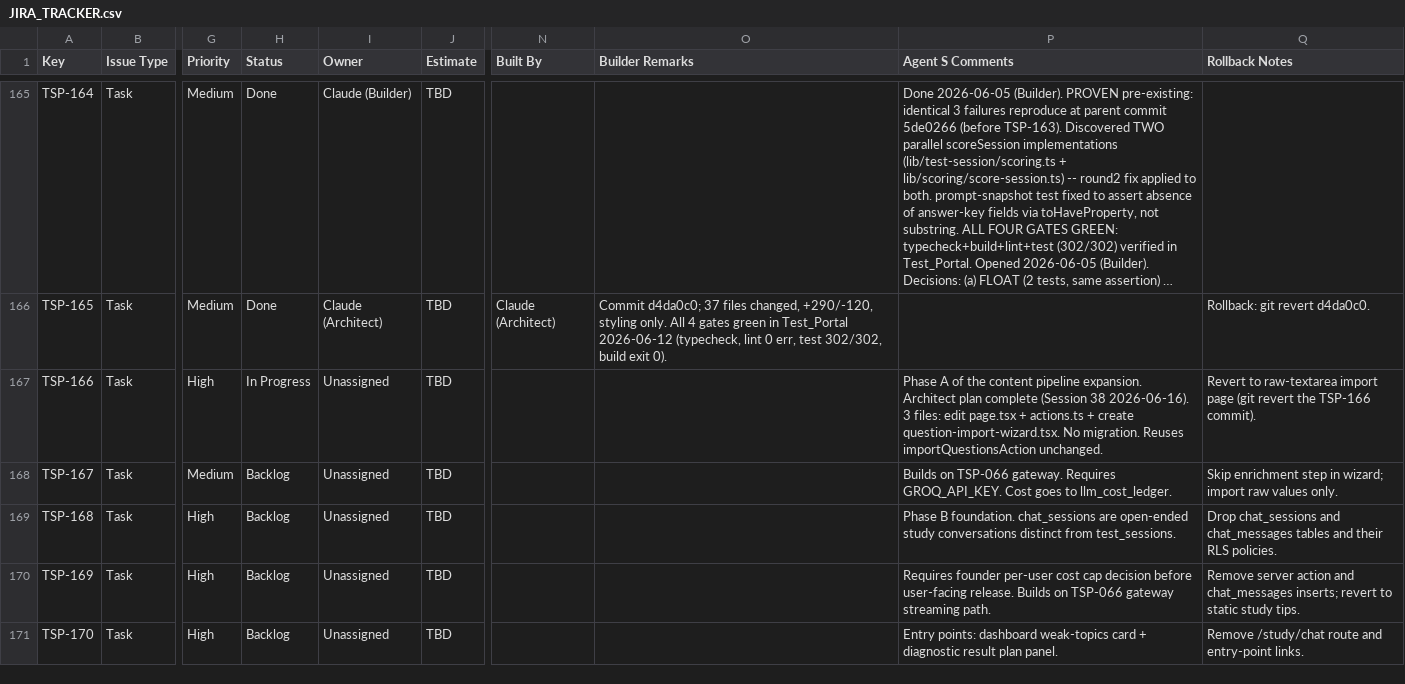
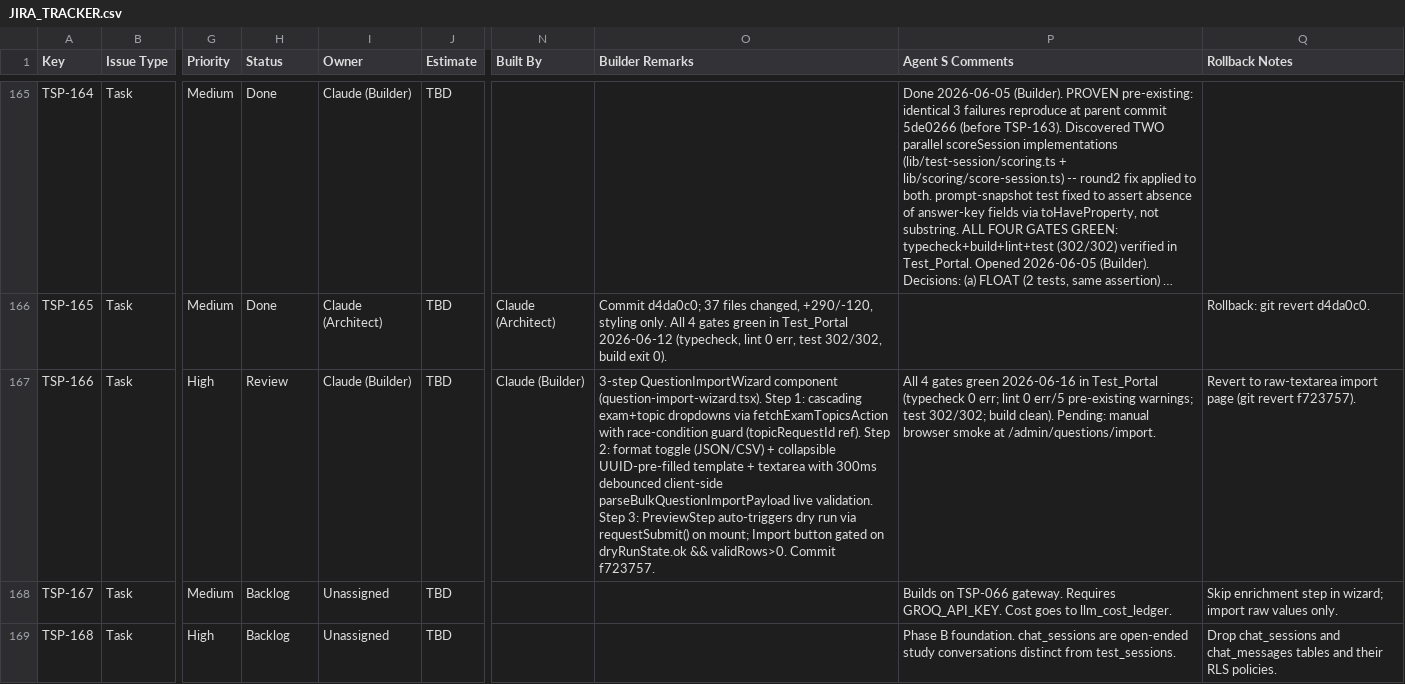
Before and after one commit to sehyfNei/TEstportal, a CSV file: trackers/JIRA_TRACKER.csv, drawn as a sheet; only a part is shown, gaps mark what is left out; the shorter side is filled out with more unchanged rows; long unchanged cells end in …; the diff names each change by its address in the sheet, - before the commit and + after, or states it on an @@ line.

```diff
--- a/trackers/JIRA_TRACKER.csv
+++ b/trackers/JIRA_TRACKER.csv
-H167 (Status): In Progress
+H167 (Status): Review
-I167 (Owner): Unassigned
+I167 (Owner): Claude (Builder)
-N167 (Built By): (empty)
+N167 (Built By): Claude (Builder)
-O167 (Builder Remarks): (empty)
+O167 (Builder Remarks): 3-step QuestionImportWizard component (question-import-wizard.tsx). Step 1: cascading exam+topic dropdowns via fetchExamTopicsAction with race-condition guard (topicRequestId ref). Step 2: format toggle (JSON/CSV) + collapsible UUID-pre-filled template + textarea with 300ms debounced client-side parseBulkQuestionImportPayload live validation. Step 3: PreviewStep auto-triggers dry run via requestSubmit() on mount; Import button gated on dryRunState.ok && validRows>0. Commit f723757.
-P167 (Agent S Comments): Phase A of the content pipeline expansion. Architect plan complete (Session 38 2026-06-16). 3 files: edit page.tsx + actions.ts + create question-import-wizard.tsx. No migration. Reuses importQuestionsAction unchanged.
+P167 (Agent S Comments): All 4 gates green 2026-06-16 in Test_Portal (typecheck 0 err; lint 0 err/5 pre-existing warnings; test 302/302; build clean). Pending: manual browser smoke at /admin/questions/import.
-Q167 (Rollback Notes): …(git revert the TSP-166 commit).
+Q167 (Rollback Notes): …(git revert f723757).
```
Also changed, not shown: 2 other files.
